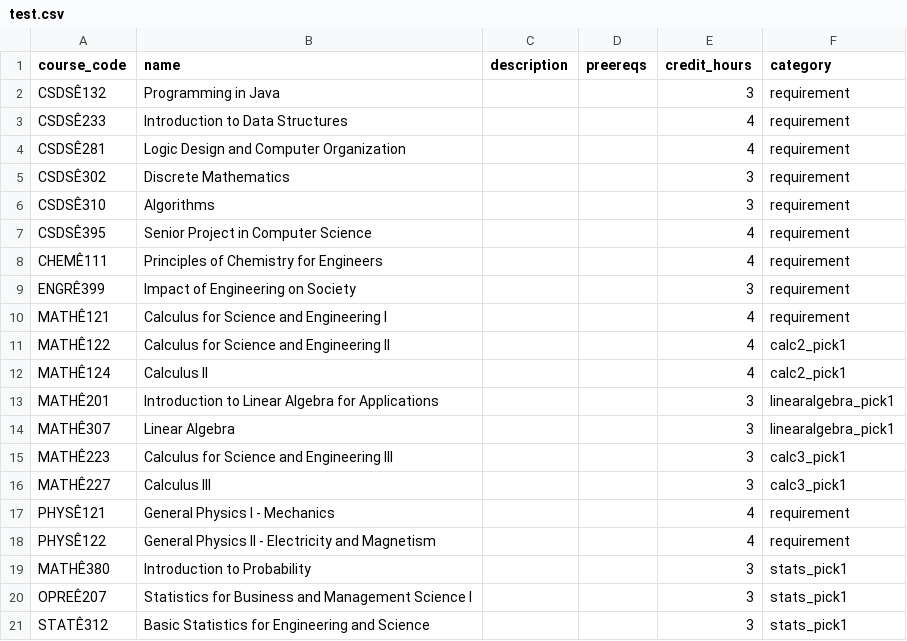
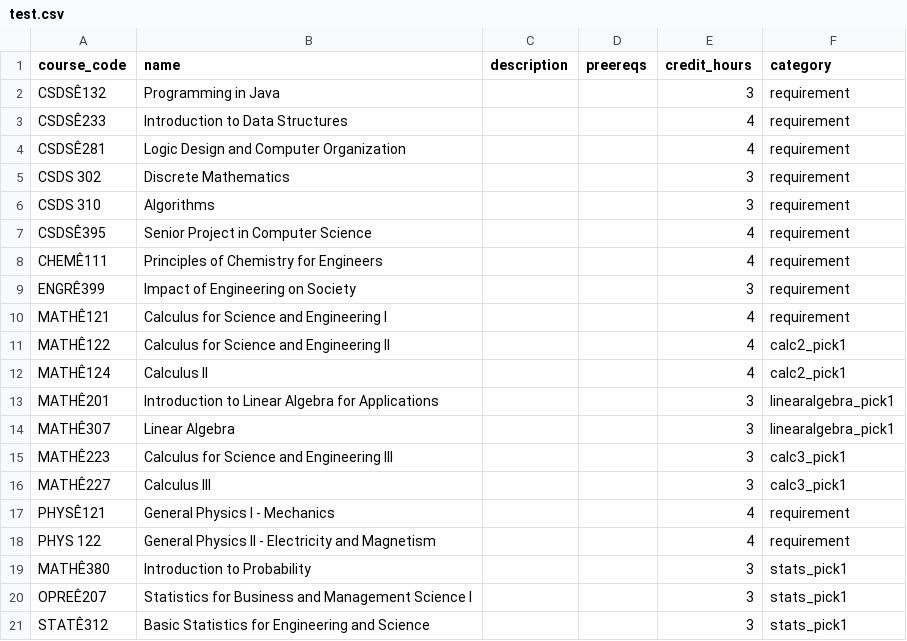
Before and after one commit to Shreyhan/CWRUplanner, a CSV file: test.csv, drawn as a sheet; only a part is shown.

```diff
--- a/test.csv
+++ b/test.csv
@@ -4,4 +4,4 @@ CSDSÊ233,Introduction to Data Structures,,,4,requirement
 CSDSÊ281,Logic Design and Computer Organization,,,4,requirement
-CSDSÊ302,Discrete Mathematics,,,3,requirement
-CSDSÊ310,Algorithms,,,3,requirement
+CSDS 302,Discrete Mathematics,,,3,requirement
+CSDS 310,Algorithms,,,3,requirement
 CSDSÊ395,Senior Project in Computer Science,,,4,requirement
@@ -17,3 +17,3 @@ MATHÊ227,Calculus III,,,3,calc3_pick1
 PHYSÊ121,General Physics I - Mechanics,,,4,requirement
-PHYSÊ122,General Physics II - Electricity and Magnetism,,,4,requirement
+PHYS 122,General Physics II - Electricity and Magnetism,,,4,requirement
 MATHÊ380,Introduction to Probability,,,3,stats_pick1
```
Also changed, not shown: 1 other file.
